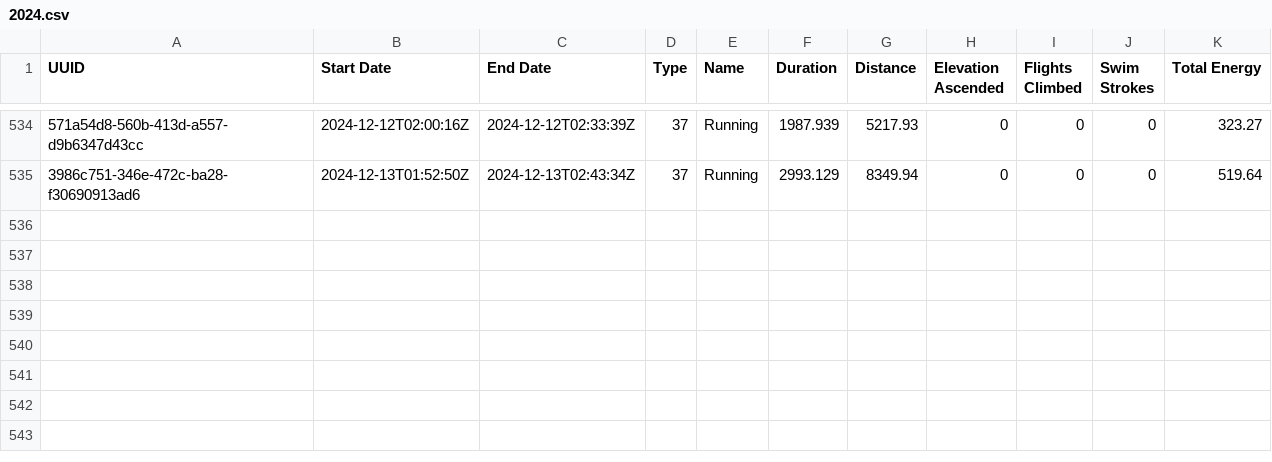
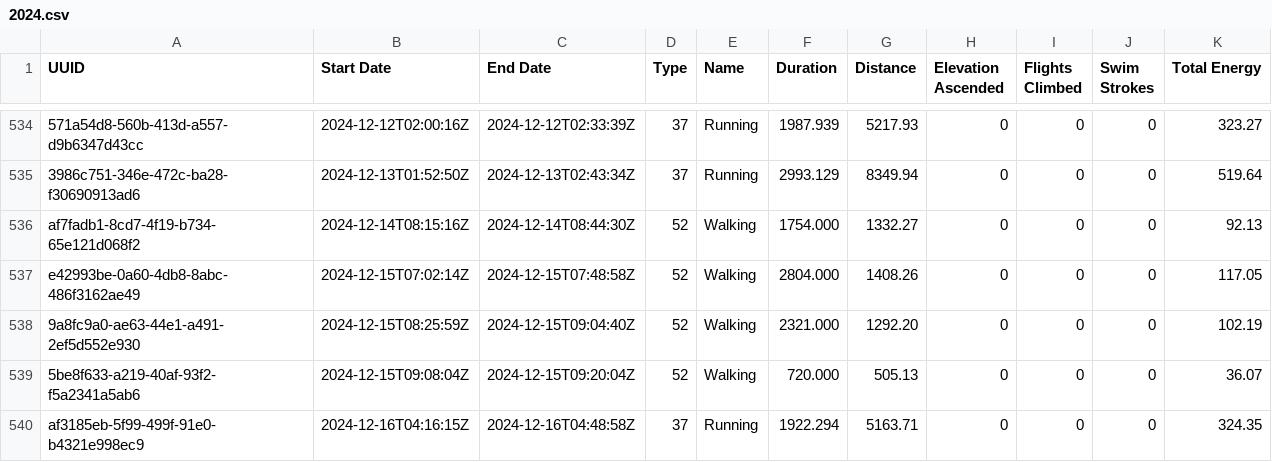
Before and after one commit to malinkang/health, a CSV file: workouts/2024.csv, drawn as a sheet; only a part is shown, gaps mark what is left out; the diff names each change by its address in the sheet, - before the commit and + after, or states it on an @@ line.

Commit message:
Update workouts

```diff
--- a/workouts/2024.csv
+++ b/workouts/2024.csv
+row 536: af7fadb1-8cd7-4f19-b734-65e121d068f2 | 2024-12-14T08:15:16Z | 2024-12-14T08:44:30Z | 52 | Walking | 1754.000 | 1332.27 | 0 | 0 | 0 | 92.13
+row 537: e42993be-0a60-4db8-8abc-486f3162ae49 | 2024-12-15T07:02:14Z | 2024-12-15T07:48:58Z | 52 | Walking | 2804.000 | 1408.26 | 0 | 0 | 0 | 117.05
+row 538: 9a8fc9a0-ae63-44e1-a491-2ef5d552e930 | 2024-12-15T08:25:59Z | 2024-12-15T09:04:40Z | 52 | Walking | 2321.000 | 1292.20 | 0 | 0 | 0 | 102.19
+row 539: 5be8f633-a219-40af-93f2-f5a2341a5ab6 | 2024-12-15T09:08:04Z | 2024-12-15T09:20:04Z | 52 | Walking | 720.000 | 505.13 | 0 | 0 | 0 | 36.07
+row 540: af3185eb-5f99-499f-91e0-b4321e998ec9 | 2024-12-16T04:16:15Z | 2024-12-16T04:48:58Z | 37 | Running | 1922.294 | 5163.71 | 0 | 0 | 0 | 324.35
```
